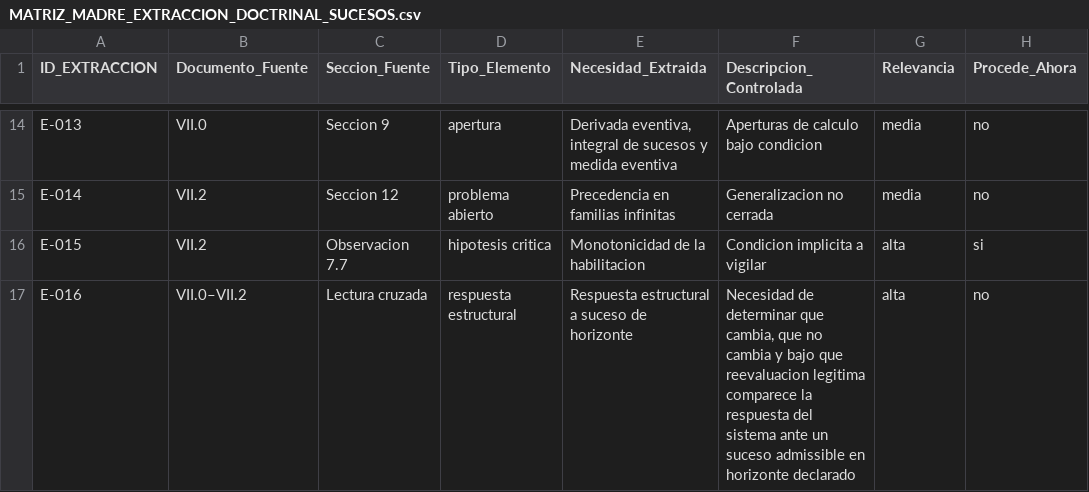
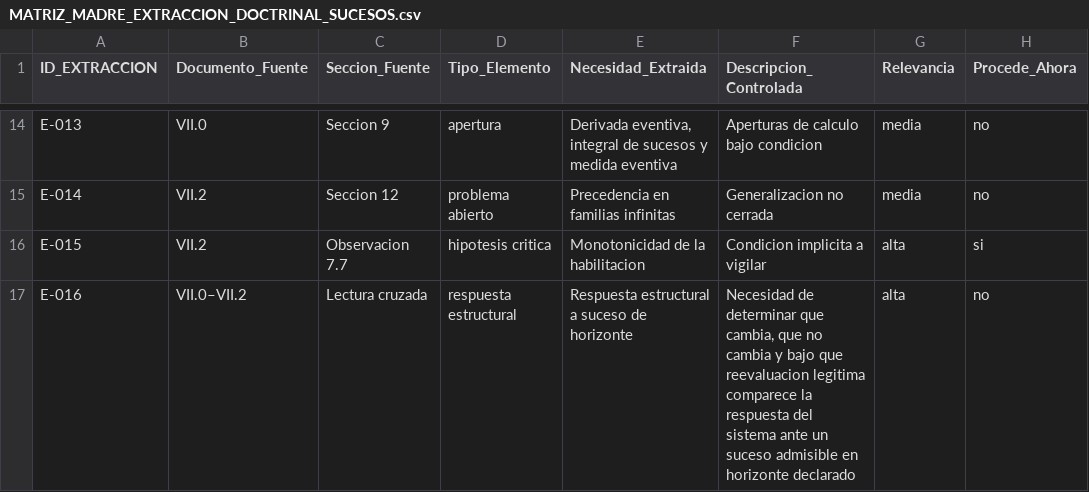
Before and after one commit to juantoniolloretegea/SV-matematica-semantica, a CSV file: documentos/sucesos_horizontes_y_cambio_estructural/matriz_capa_sucesos/MATRIZ_MADRE_EXTRACCION_DOCTRINAL_SUCESOS.csv, drawn as a sheet; only a part is shown, gaps mark what is left out; the diff names each change by its address in the sheet, - before the commit and + after, or states it on an @@ line.

Commit message:
Ampliar matriz madre de sucesos con respuesta estructural de horizonte

```diff
--- a/documentos/sucesos_horizontes_y_cambio_estructural/matriz_capa_sucesos/MATRIZ_MADRE_EXTRACCION_DOCTRINAL_SUCESOS.csv
+++ b/documentos/sucesos_horizontes_y_cambio_estructural/matriz_capa_sucesos/MATRIZ_MADRE_EXTRACCION_DOCTRINAL_SUCESOS.csv
-F17 (Descripcion_Controlada): …un suceso admissible en horizonte…
+F17 (Descripcion_Controlada): …un suceso admisible en horizonte…
```
